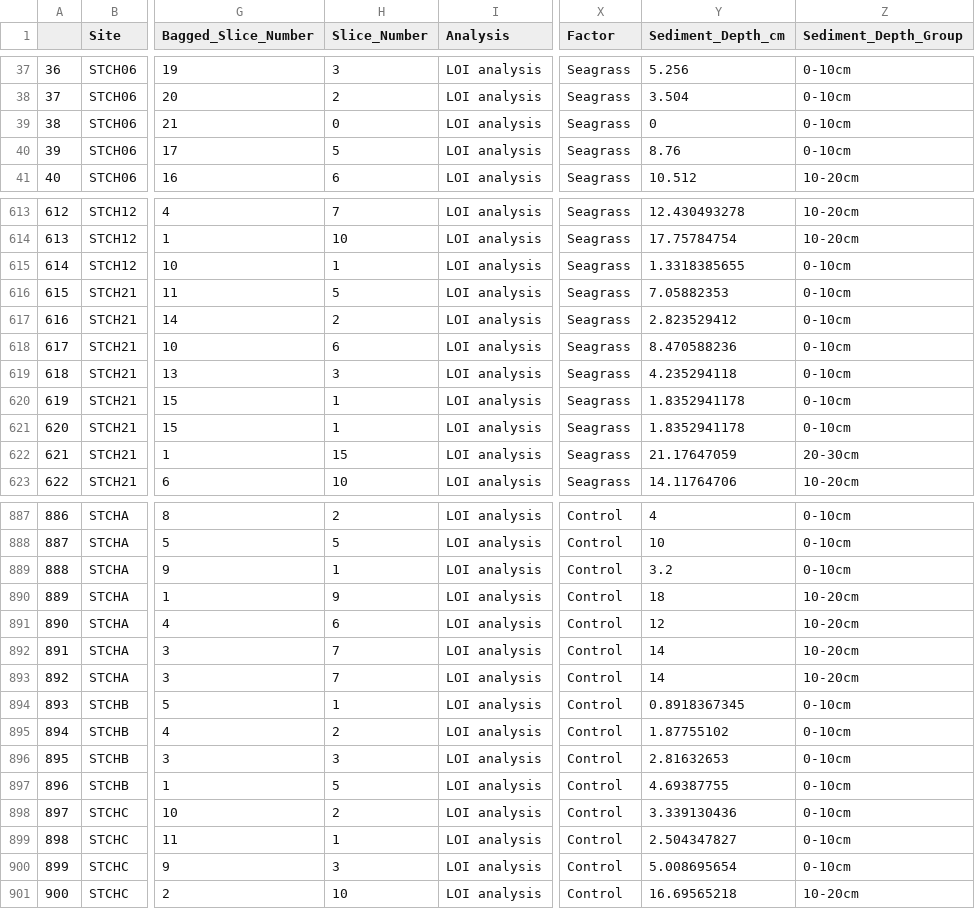
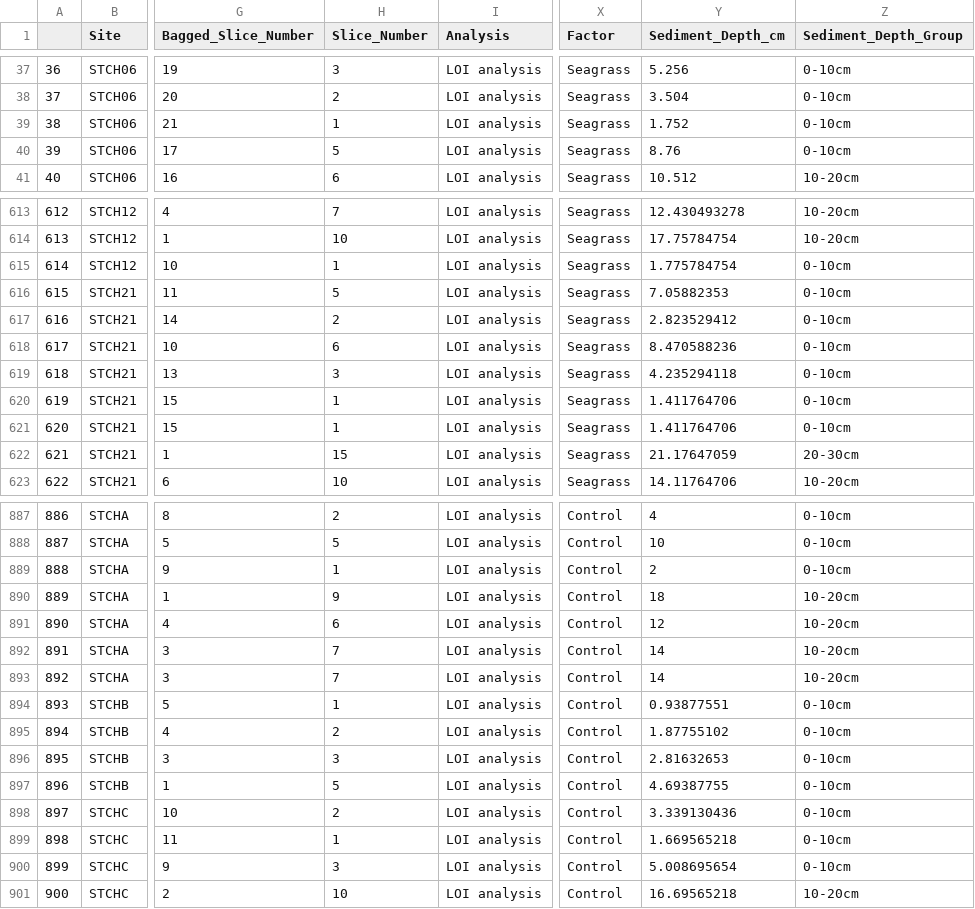
Before and after one commit to jennmchenry1/Modeling-Spatial-Variability-of-Ecosystem-Services-from-Seagrass-Beds, a CSV file: data_output/LOI_Data_version_QAQC_03_18_2020.csv, drawn as a sheet; only a part is shown, gaps mark what is left out; the diff covers the shown part only; the diff names each change by its address in the sheet, - before the commit and + after, or states it on an @@ line.

```diff
--- a/data_output/LOI_Data_version_QAQC_03_18_2020.csv
+++ b/data_output/LOI_Data_version_QAQC_03_18_2020.csv
-H39 (Slice_Number): 0
+H39 (Slice_Number): 1
-Y39 (Sediment_Depth_cm): 0
+Y39 (Sediment_Depth_cm): 1.752
-Y615 (Sediment_Depth_cm): 1.3318385655
+Y615 (Sediment_Depth_cm): 1.775784754
-Y620:Y621 (Sediment_Depth_cm): 1.8352941178
+Y620:Y621 (Sediment_Depth_cm): 1.411764706
-Y889 (Sediment_Depth_cm): 3.2
+Y889 (Sediment_Depth_cm): 2
-Y894 (Sediment_Depth_cm): 0.8918367345
+Y894 (Sediment_Depth_cm): 0.93877551
-Y899 (Sediment_Depth_cm): 2.504347827
+Y899 (Sediment_Depth_cm): 1.669565218
```
Also changed, not shown: 84 edited cells elsewhere in this file, data/Carbon/LOI_Data_version_03_18_2021.csv, data_output/BlueCarbon_QAQC.csv, 2 other files.
